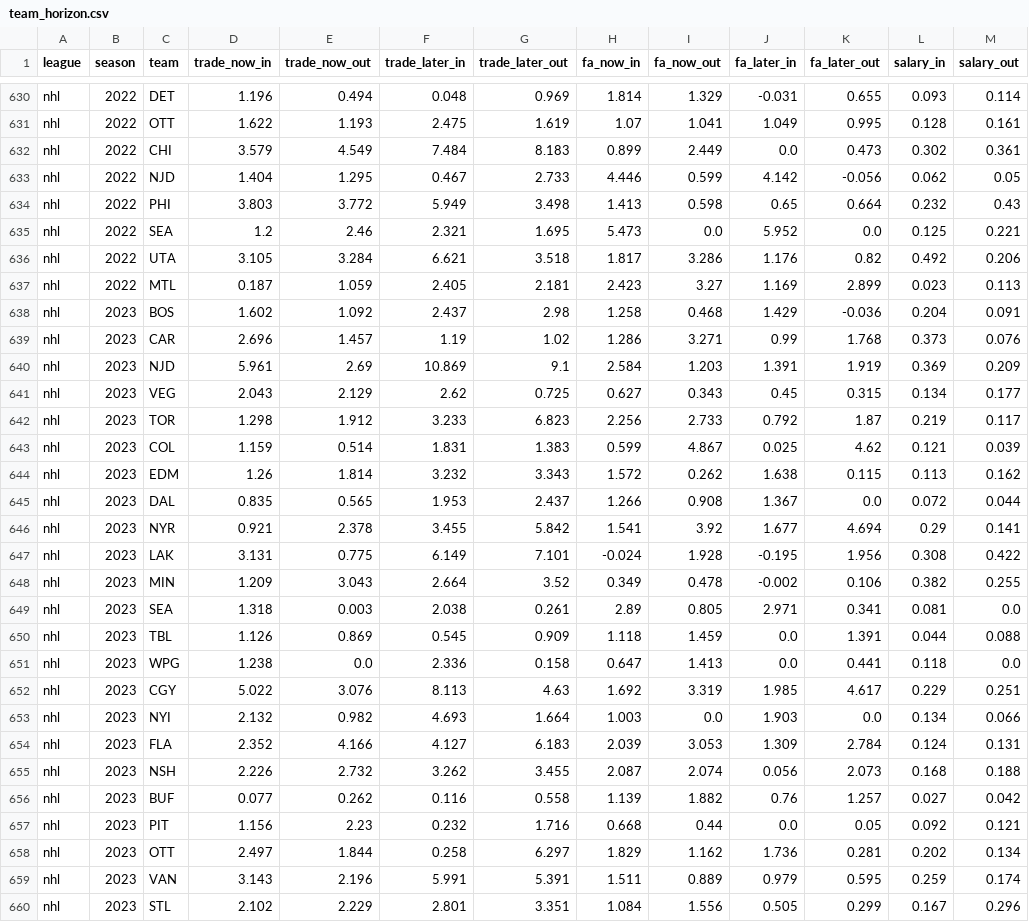
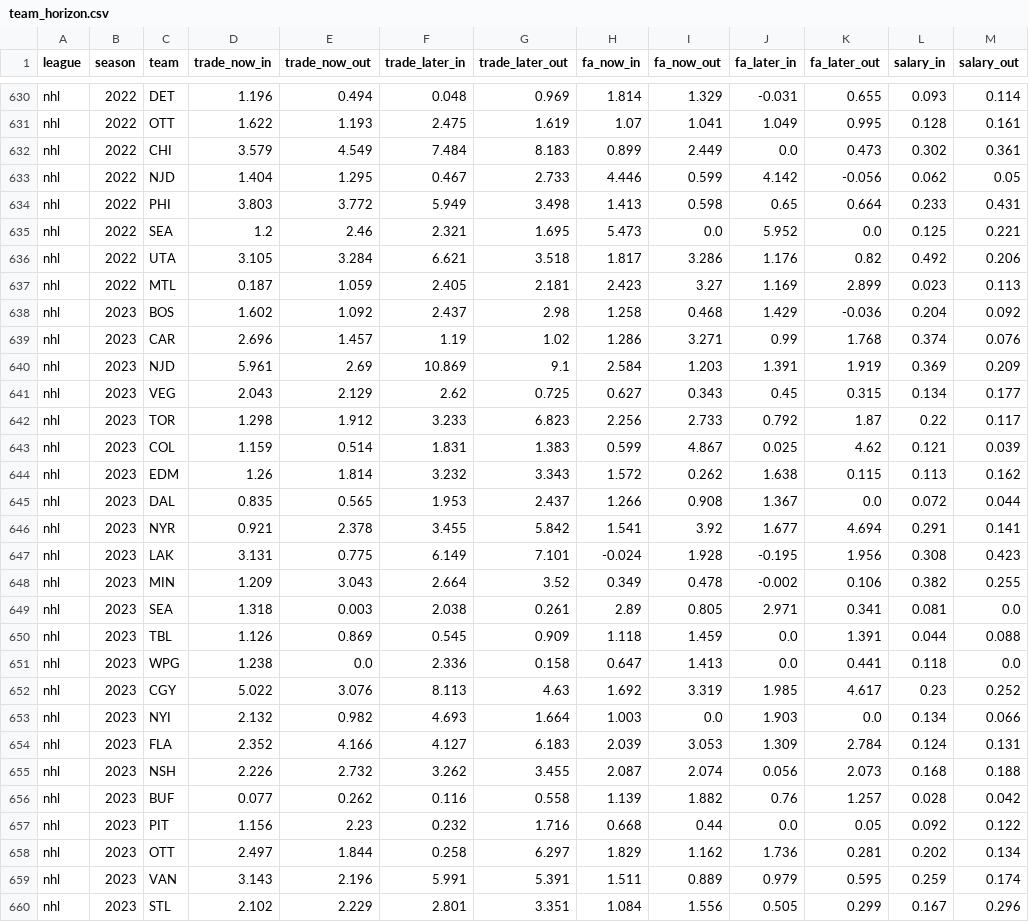
Before and after one commit to drburke-droid/nhl-sog-predictor, a CSV file: world_roads/media/rebuild/team_horizon.csv, drawn as a sheet; only a part is shown, gaps mark what is left out; the diff covers the shown part only.

```diff
--- a/world_roads/media/rebuild/team_horizon.csv
+++ b/world_roads/media/rebuild/team_horizon.csv
@@ -633,3 +633,3 @@ nhl,2022,CHI,3.579,4.549,7.484,8.183,0.899,2.449,0.0,0.473,0.302,0.361
 nhl,2022,NJD,1.404,1.295,0.467,2.733,4.446,0.599,4.142,-0.056,0.062,0.05
-nhl,2022,PHI,3.803,3.772,5.949,3.498,1.413,0.598,0.65,0.664,0.232,0.43
+nhl,2022,PHI,3.803,3.772,5.949,3.498,1.413,0.598,0.65,0.664,0.233,0.431
 nhl,2022,SEA,1.2,2.46,2.321,1.695,5.473,0.0,5.952,0.0,0.125,0.221
@@ -637,7 +637,7 @@ nhl,2022,UTA,3.105,3.284,6.621,3.518,1.817,3.286,1.176,0.82,0.492,0.206
 nhl,2022,MTL,0.187,1.059,2.405,2.181,2.423,3.27,1.169,2.899,0.023,0.113
-nhl,2023,BOS,1.602,1.092,2.437,2.98,1.258,0.468,1.429,-0.036,0.204,0.091
-nhl,2023,CAR,2.696,1.457,1.19,1.02,1.286,3.271,0.99,1.768,0.373,0.076
+nhl,2023,BOS,1.602,1.092,2.437,2.98,1.258,0.468,1.429,-0.036,0.204,0.092
+nhl,2023,CAR,2.696,1.457,1.19,1.02,1.286,3.271,0.99,1.768,0.374,0.076
 nhl,2023,NJD,5.961,2.69,10.869,9.1,2.584,1.203,1.391,1.919,0.369,0.209
 nhl,2023,VEG,2.043,2.129,2.62,0.725,0.627,0.343,0.45,0.315,0.134,0.177
-nhl,2023,TOR,1.298,1.912,3.233,6.823,2.256,2.733,0.792,1.87,0.219,0.117
+nhl,2023,TOR,1.298,1.912,3.233,6.823,2.256,2.733,0.792,1.87,0.22,0.117
 nhl,2023,COL,1.159,0.514,1.831,1.383,0.599,4.867,0.025,4.62,0.121,0.039
@@ -645,4 +645,4 @@ nhl,2023,EDM,1.26,1.814,3.232,3.343,1.572,0.262,1.638,0.115,0.113,0.162
 nhl,2023,DAL,0.835,0.565,1.953,2.437,1.266,0.908,1.367,0.0,0.072,0.044
-nhl,2023,NYR,0.921,2.378,3.455,5.842,1.541,3.92,1.677,4.694,0.29,0.141
-nhl,2023,LAK,3.131,0.775,6.149,7.101,-0.024,1.928,-0.195,1.956,0.308,0.422
+nhl,2023,NYR,0.921,2.378,3.455,5.842,1.541,3.92,1.677,4.694,0.291,0.141
+nhl,2023,LAK,3.131,0.775,6.149,7.101,-0.024,1.928,-0.195,1.956,0.308,0.423
 nhl,2023,MIN,1.209,3.043,2.664,3.52,0.349,0.478,-0.002,0.106,0.382,0.255
@@ -651,3 +651,3 @@ nhl,2023,TBL,1.126,0.869,0.545,0.909,1.118,1.459,0.0,1.391,0.044,0.088
 nhl,2023,WPG,1.238,0.0,2.336,0.158,0.647,1.413,0.0,0.441,0.118,0.0
-nhl,2023,CGY,5.022,3.076,8.113,4.63,1.692,3.319,1.985,4.617,0.229,0.251
+nhl,2023,CGY,5.022,3.076,8.113,4.63,1.692,3.319,1.985,4.617,0.23,0.252
 nhl,2023,NYI,2.132,0.982,4.693,1.664,1.003,0.0,1.903,0.0,0.134,0.066
@@ -655,4 +655,4 @@ nhl,2023,FLA,2.352,4.166,4.127,6.183,2.039,3.053,1.309,2.784,0.124,0.131
 nhl,2023,NSH,2.226,2.732,3.262,3.455,2.087,2.074,0.056,2.073,0.168,0.188
-nhl,2023,BUF,0.077,0.262,0.116,0.558,1.139,1.882,0.76,1.257,0.027,0.042
-nhl,2023,PIT,1.156,2.23,0.232,1.716,0.668,0.44,0.0,0.05,0.092,0.121
+nhl,2023,BUF,0.077,0.262,0.116,0.558,1.139,1.882,0.76,1.257,0.028,0.042
+nhl,2023,PIT,1.156,2.23,0.232,1.716,0.668,0.44,0.0,0.05,0.092,0.122
 nhl,2023,OTT,2.497,1.844,0.258,6.297,1.829,1.162,1.736,0.281,0.202,0.134
```
Also changed, not shown: 64 edited cells elsewhere in this file, world_roads/media/rebuild/horizon_events.csv, world_roads/media/rebuild/lever_events.csv, 6 other files.
